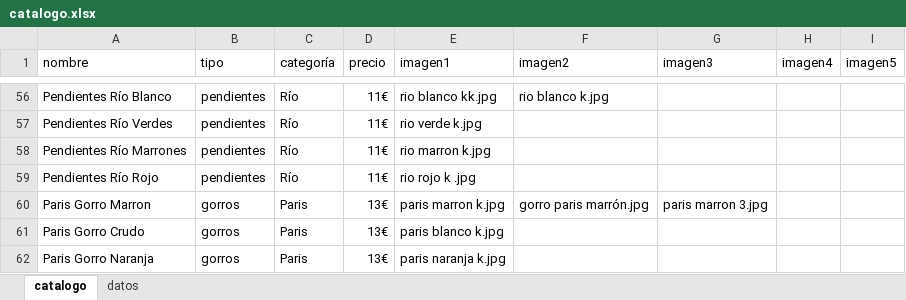
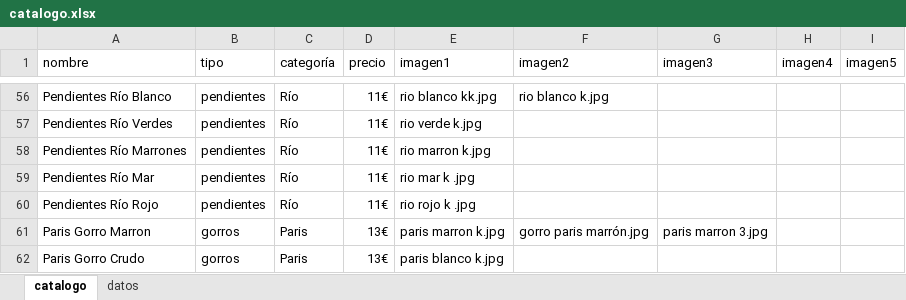
Before and after one commit to guillebielza/maruchis, an Excel workbook: catalogo.xlsx, sheet catalogo, drawn as a sheet; only a part is shown, gaps mark what is left out; the shorter side is filled out with more unchanged rows; values as stored, in another font and other column widths than the file's, no borders; charts and pictures and table styles not drawn; the diff names each change by its address in the sheet, - before the commit and + after, or states it on an @@ line.

```diff
--- a/catalogo.xlsx (sheet catalogo)
+++ b/catalogo.xlsx (sheet catalogo)
+row 59: Pendientes Río Mar | pendientes | Río | 11€ | rio mar k .jpg
```
Also changed, not shown: 2 other files.
